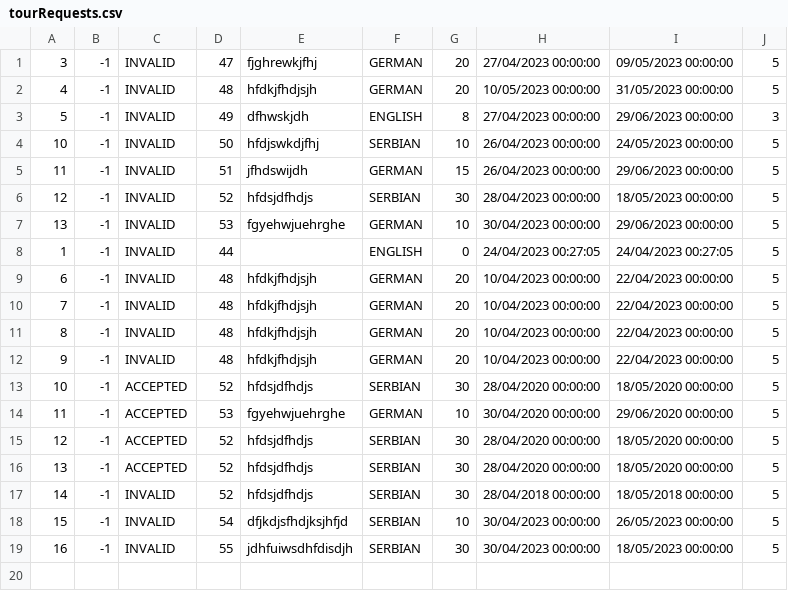
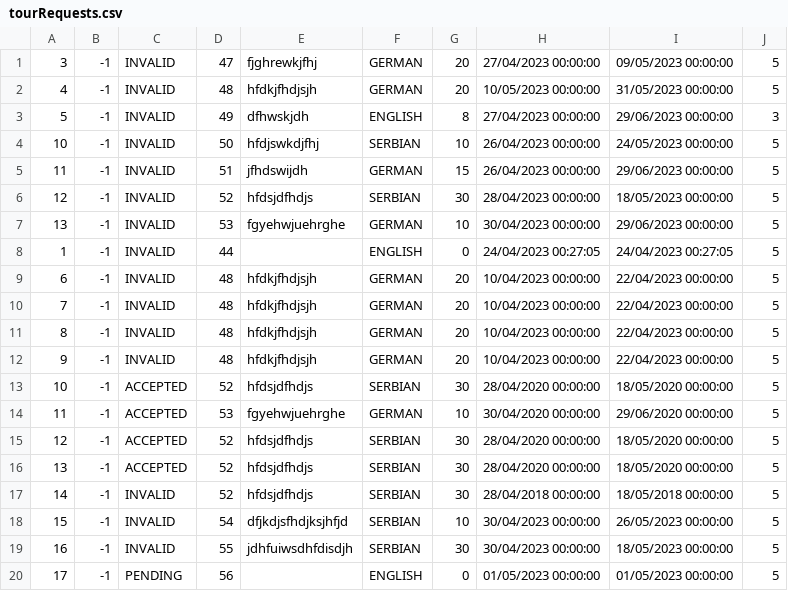
Before and after one commit to kovacevicanja/sims-grupa3-teamA, a CSV file: Resources/Data/tourRequests.csv, drawn as a sheet.

```diff
--- a/Resources/Data/tourRequests.csv
+++ b/Resources/Data/tourRequests.csv
@@ -19 +19,2 @@
 16|-1|INVALID|55|jdhfuiwsdhfdisdjh|SERBIAN|30|30/04/2023 00:00:00|18/05/2023 00:00:00|5
+17|-1|PENDING|56||ENGLISH|0|01/05/2023 00:00:00|01/05/2023 00:00:00|5
```
Also changed, not shown: Resources/Data/tourLocations.csv, Resources/Data/vouchers.csv, 20 other files.
